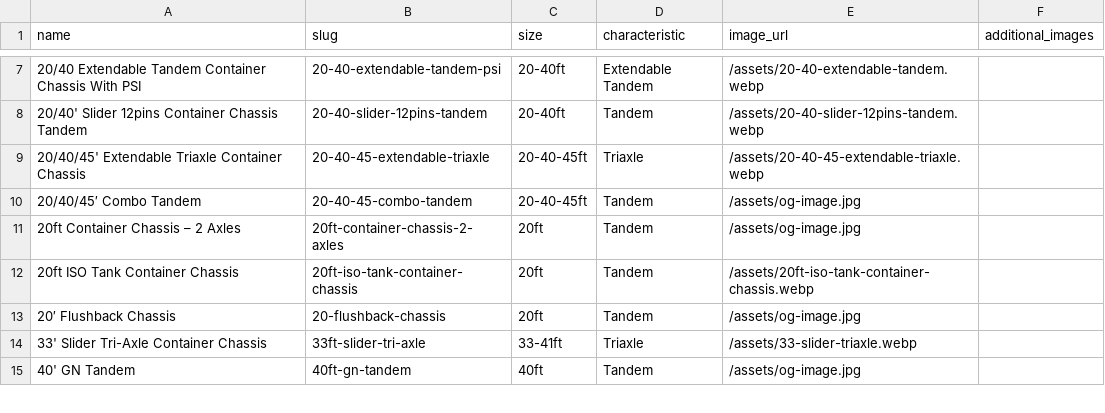
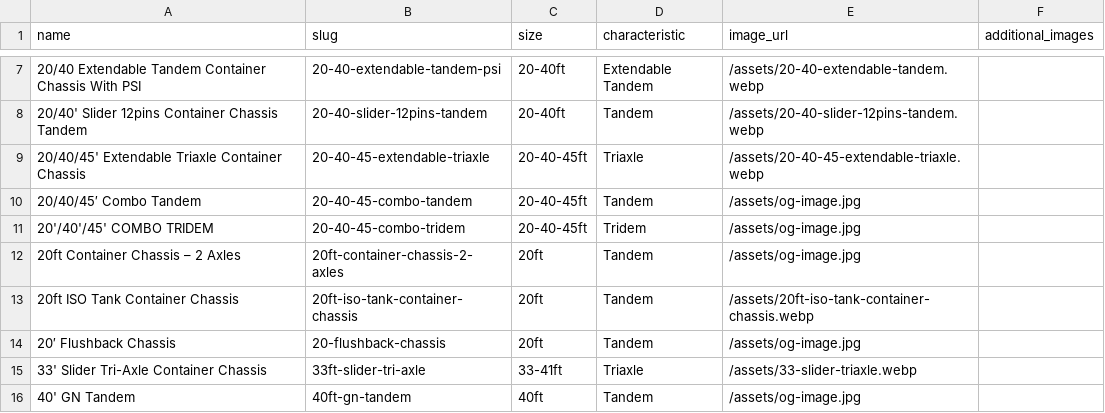
Before and after one commit to alanquantic/AmericanChassisDepot, a CSV file: data/image_mapping.csv, drawn as a sheet; only a part is shown, gaps mark what is left out; the diff names each change by its address in the sheet, - before the commit and + after, or states it on an @@ line.

Commit message:
feat(products): agregar nuevo producto 20'/40'/45' COMBO TRIDEM solo para versión en inglés con especificaciones técnicas completas

```diff
--- a/data/image_mapping.csv
+++ b/data/image_mapping.csv
+row 11: 20'/40'/45' COMBO TRIDEM | 20-40-45-combo-tridem | 20-40-45ft | Tridem | /assets/og-image.jpg
```
Also changed, not shown: 1 other file.
